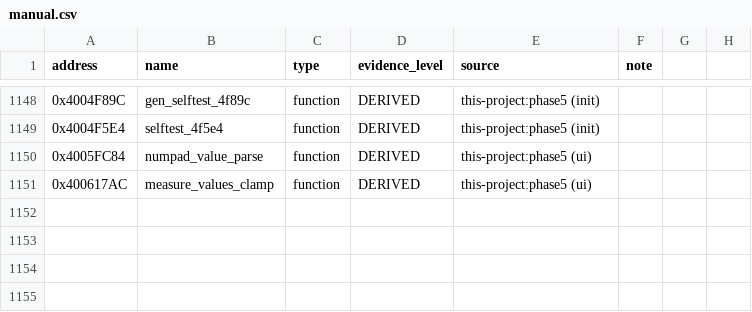
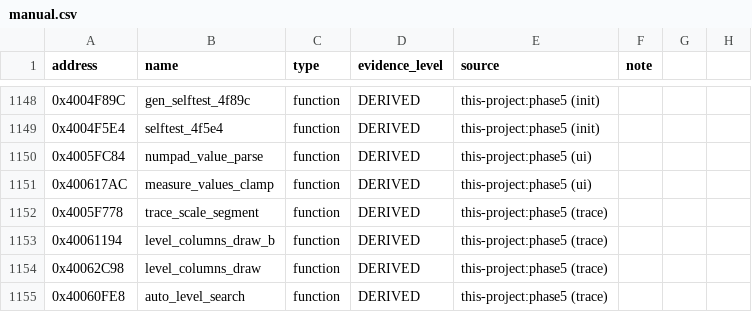
Before and after one commit to dev-marcos/dpos350p-decomp, a CSV file: symbols/manual.csv, drawn as a sheet; only a part is shown, gaps mark what is left out.

Commit message:
Phase 5 (lote 43): escala de um trecho do traço, dois gráficos de colunas de nível, busca do nível do canal 1 -- 4 funções EQUIVALENT

```diff
--- a/symbols/manual.csv
+++ b/symbols/manual.csv
@@ -1151 +1151,5 @@ address,name,type,evidence_level,source,note
 0x400617AC,measure_values_clamp,function,DERIVED,this-project:phase5 (ui),
+0x4005F778,trace_scale_segment,function,DERIVED,this-project:phase5 (trace),
+0x40061194,level_columns_draw_b,function,DERIVED,this-project:phase5 (trace),
+0x40062C98,level_columns_draw,function,DERIVED,this-project:phase5 (trace),
+0x40060FE8,auto_level_search,function,DERIVED,this-project:phase5 (trace),
```
Also changed, not shown: symbols/symbols_2025-06-19.csv, 19 other files.
